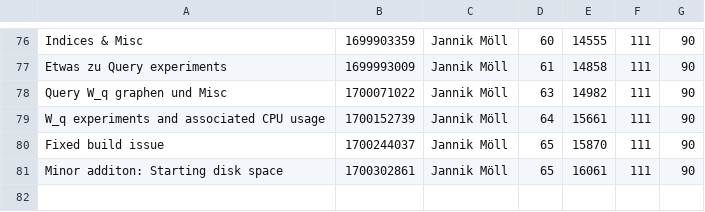
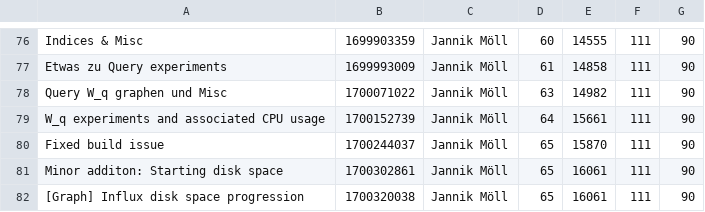
Before and after one commit to MoellJ/MasterarbeitStats, a CSV file: docs/data/stats.csv, drawn as a sheet; only a part is shown, gaps mark what is left out; the diff names each change by its address in the sheet, - before the commit and + after, or states it on an @@ line.

Commit message:
Updated stats

```diff
--- a/docs/data/stats.csv
+++ b/docs/data/stats.csv
+row 82: [Graph] Influx disk space progression | 1700320038 | Jannik Möll | 65 | 16061 | 111 | 90
```
